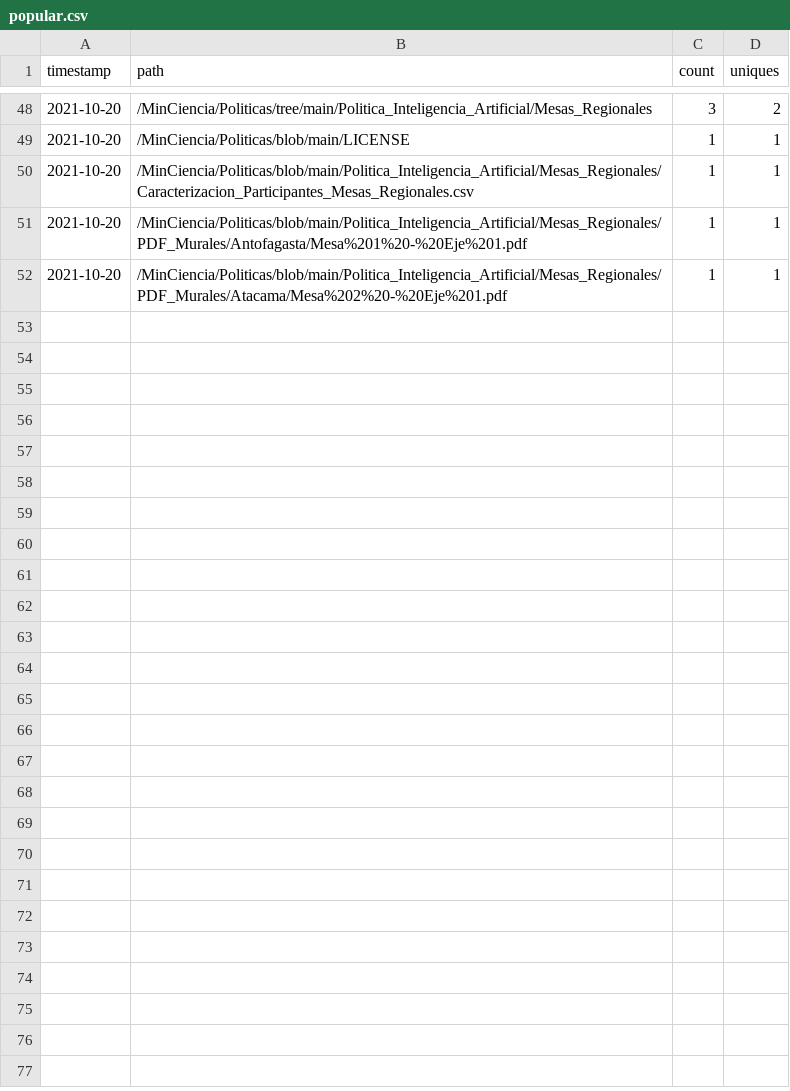
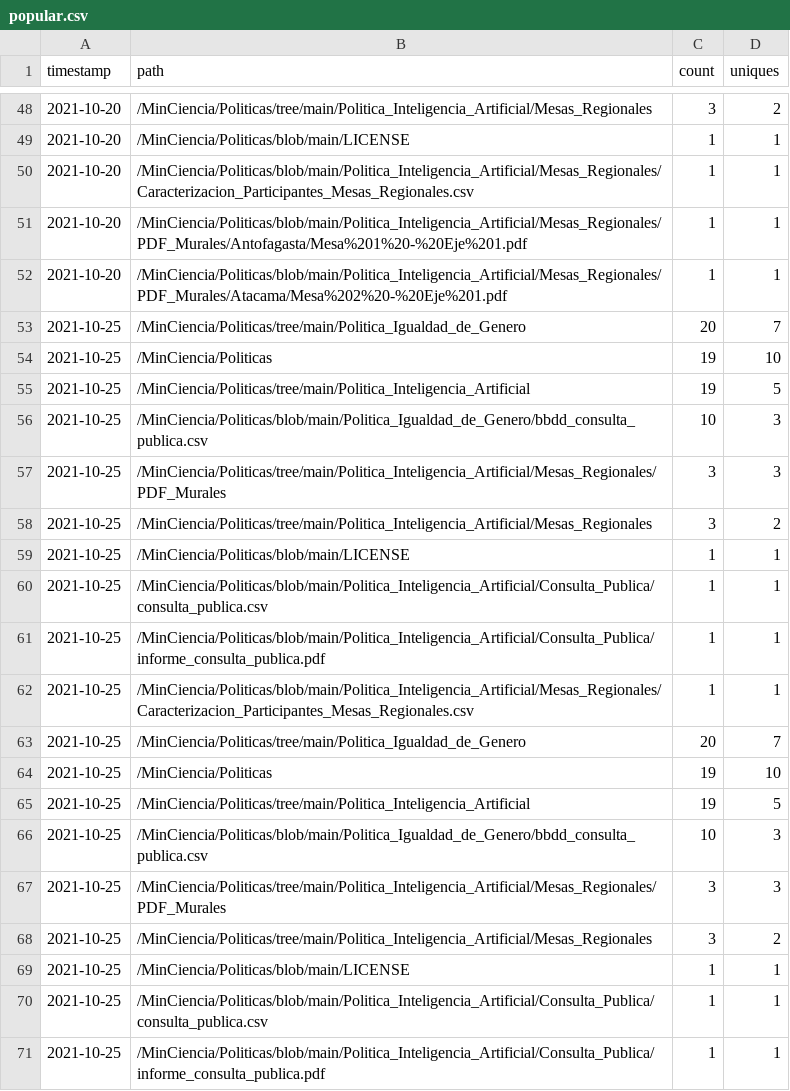
Before and after one commit to MinCiencia/Politicas, a CSV file: input/Traffic/popular.csv, drawn as a sheet; only a part is shown, gaps mark what is left out; the diff covers the shown part only.

```diff
--- a/input/Traffic/popular.csv
+++ b/input/Traffic/popular.csv
@@ -52 +52,20 @@ timestamp,path,count,uniques
 2021-10-20,/MinCiencia/Politicas/blob/main/Politica_Inteligencia_Artificial/Mesas_Regionales/PDF_Murales/Atacama/Mesa%202%20-%20Eje%201.pdf,1,1
+2021-10-25,/MinCiencia/Politicas/tree/main/Politica_Igualdad_de_Genero,20,7
+2021-10-25,/MinCiencia/Politicas,19,10
+2021-10-25,/MinCiencia/Politicas/tree/main/Politica_Inteligencia_Artificial,19,5
+2021-10-25,/MinCiencia/Politicas/blob/main/Politica_Igualdad_de_Genero/bbdd_consulta_publica.csv,10,3
+2021-10-25,/MinCiencia/Politicas/tree/main/Politica_Inteligencia_Artificial/Mesas_Regionales/PDF_Murales,3,3
+2021-10-25,/MinCiencia/Politicas/tree/main/Politica_Inteligencia_Artificial/Mesas_Regionales,3,2
+2021-10-25,/MinCiencia/Politicas/blob/main/LICENSE,1,1
+2021-10-25,/MinCiencia/Politicas/blob/main/Politica_Inteligencia_Artificial/Consulta_Publica/consulta_publica.csv,1,1
+2021-10-25,/MinCiencia/Politicas/blob/main/Politica_Inteligencia_Artificial/Consulta_Publica/informe_consulta_publica.pdf,1,1
+2021-10-25,/MinCiencia/Politicas/blob/main/Politica_Inteligencia_Artificial/Mesas_Regionales/Caracterizacion_Participantes_Mesas_Regionales.csv,1,1
+2021-10-25,/MinCiencia/Politicas/tree/main/Politica_Igualdad_de_Genero,20,7
+2021-10-25,/MinCiencia/Politicas,19,10
+2021-10-25,/MinCiencia/Politicas/tree/main/Politica_Inteligencia_Artificial,19,5
+2021-10-25,/MinCiencia/Politicas/blob/main/Politica_Igualdad_de_Genero/bbdd_consulta_publica.csv,10,3
+2021-10-25,/MinCiencia/Politicas/tree/main/Politica_Inteligencia_Artificial/Mesas_Regionales/PDF_Murales,3,3
+2021-10-25,/MinCiencia/Politicas/tree/main/Politica_Inteligencia_Artificial/Mesas_Regionales,3,2
+2021-10-25,/MinCiencia/Politicas/blob/main/LICENSE,1,1
+2021-10-25,/MinCiencia/Politicas/blob/main/Politica_Inteligencia_Artificial/Consulta_Publica/consulta_publica.csv,1,1
+2021-10-25,/MinCiencia/Politicas/blob/main/Politica_Inteligencia_Artificial/Consulta_Publica/informe_consulta_publica.pdf,1,1
```
Also changed, not shown: 31 added rows elsewhere in this file, input/Traffic/referrers.csv, input/Traffic/views.csv, 3 other files.
